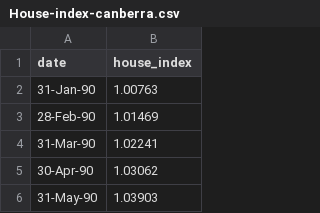
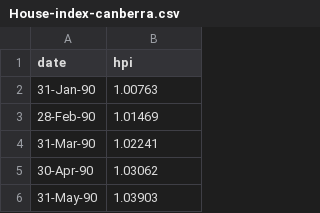
Before and after one commit to dianrdn/data, a CSV file: House-index-canberra.csv, drawn as a sheet; only a part is shown.

Commit message:
Add files via upload

```diff
--- a/House-index-canberra.csv
+++ b/House-index-canberra.csv
@@ -1,2 +1,2 @@
-date,house_index
+date,hpi
 31-Jan-90,1.00763
```
